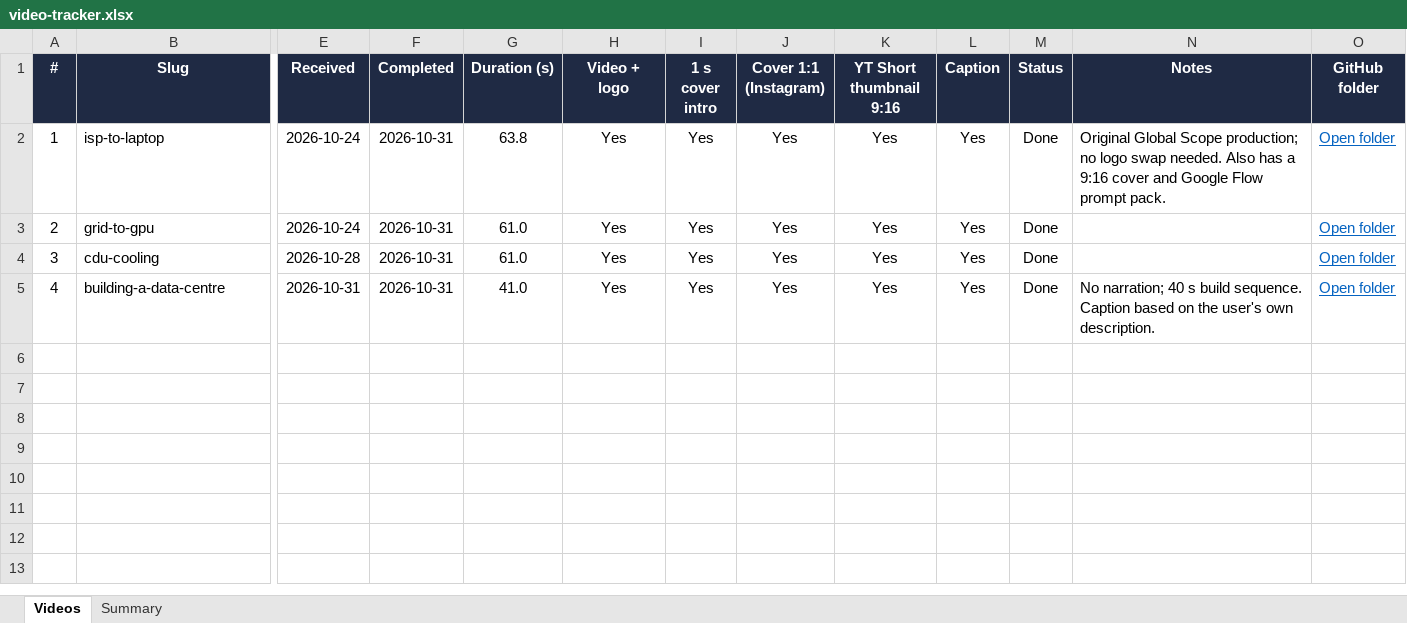
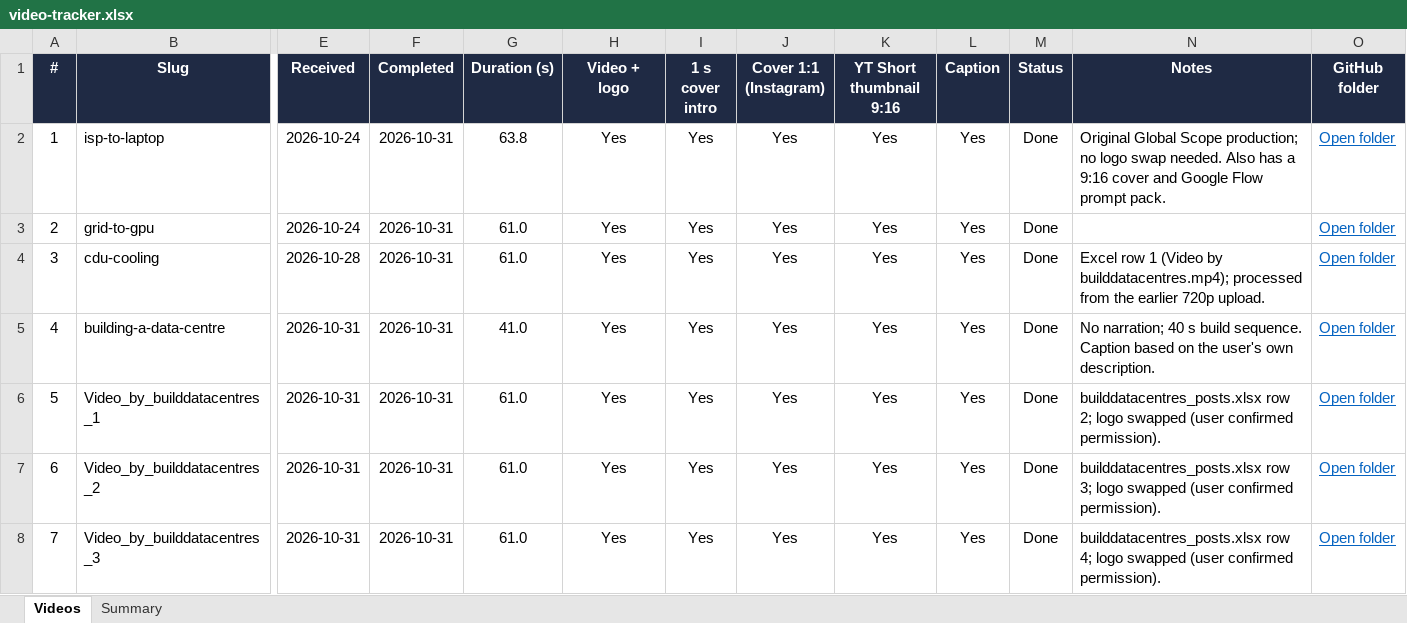
Before and after one commit to globalscopeqa/globalscope, an Excel workbook: media/video-tracker.xlsx, sheet Videos, drawn as a sheet; only a part is shown, gaps mark what is left out; values as stored, in another font and other column widths than the file's, no borders; charts and pictures and conditional formats not drawn; rows hold the shown columns only; the diff names each change by its address in the sheet, - before the commit and + after, or states it on an @@ line.

```diff
--- a/media/video-tracker.xlsx (sheet Videos)
+++ b/media/video-tracker.xlsx (sheet Videos)
-N4 (Notes): (empty)
+N4 (Notes): Excel row 1 (Video by builddatacentres.mp4); processed from the earlier 720p upload.
+row 6: 5 | Video_by_builddatacentres_1 | 2026-10-31 | 2026-10-31 | 61.0 | Yes | Yes | Yes | Yes | Yes | Done | builddatacentres_posts.xlsx row 2; logo swapped (user confirmed permission). | Open folder
+row 7: 6 | Video_by_builddatacentres_2 | 2026-10-31 | 2026-10-31 | 61.0 | Yes | Yes | Yes | Yes | Yes | Done | builddatacentres_posts.xlsx row 3; logo swapped (user confirmed permission). | Open folder
+row 8: 7 | Video_by_builddatacentres_3 | 2026-10-31 | 2026-10-31 | 61.0 | Yes | Yes | Yes | Yes | Yes | Done | builddatacentres_posts.xlsx row 4; logo swapped (user confirmed permission). | Open folder
```
Also changed, not shown: sheet Summary, formulas that keep their value, 13 other files.
